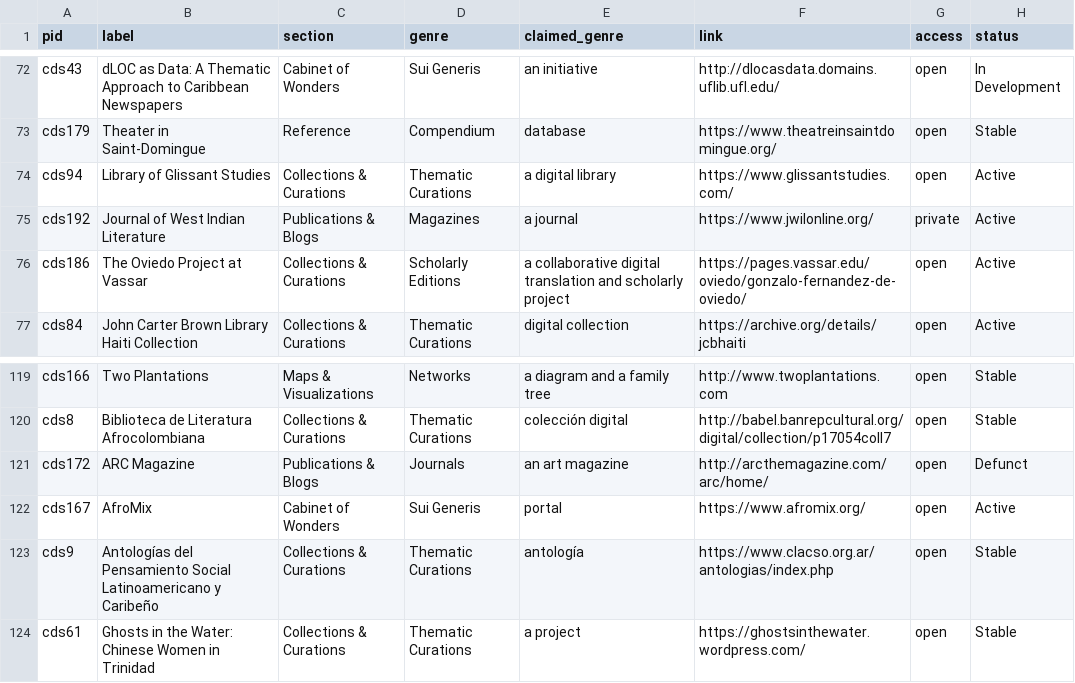
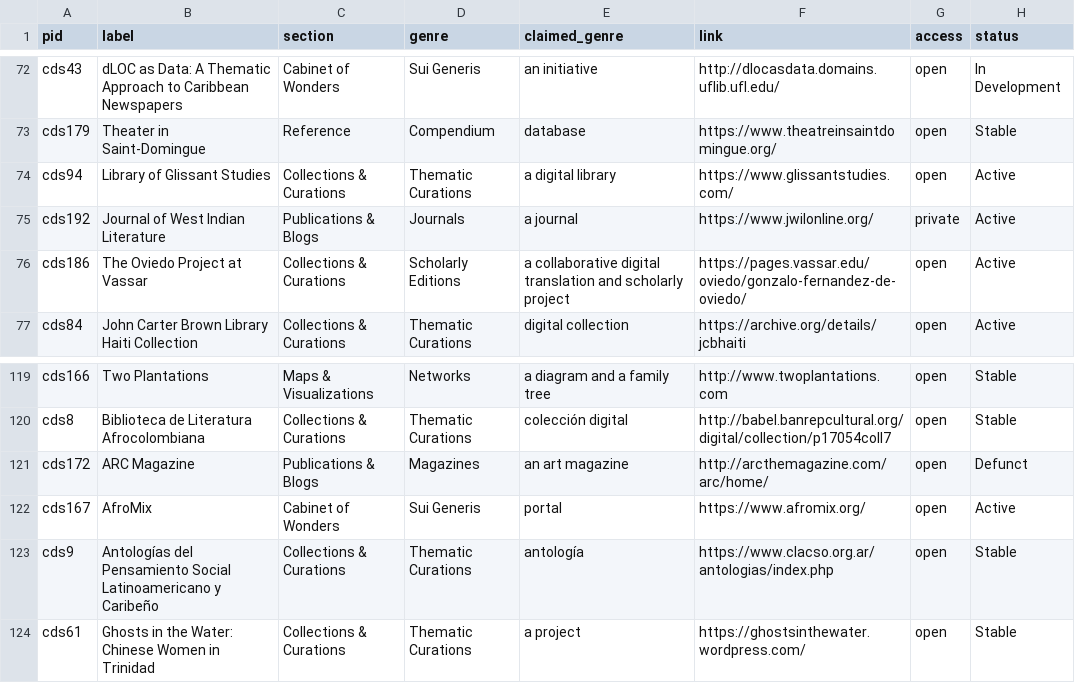
Before and after one commit to elotroalex/caridischo, a CSV file: _data/2021.csv, drawn as a sheet; only a part is shown, gaps mark what is left out; the diff names each change by its address in the sheet, - before the commit and + after, or states it on an @@ line.

```diff
--- a/_data/2021.csv
+++ b/_data/2021.csv
-D75 (genre): Magazines
+D75 (genre): Journals
-D121 (genre): Journals
+D121 (genre): Magazines
```
Also changed, not shown: 4 other files.
